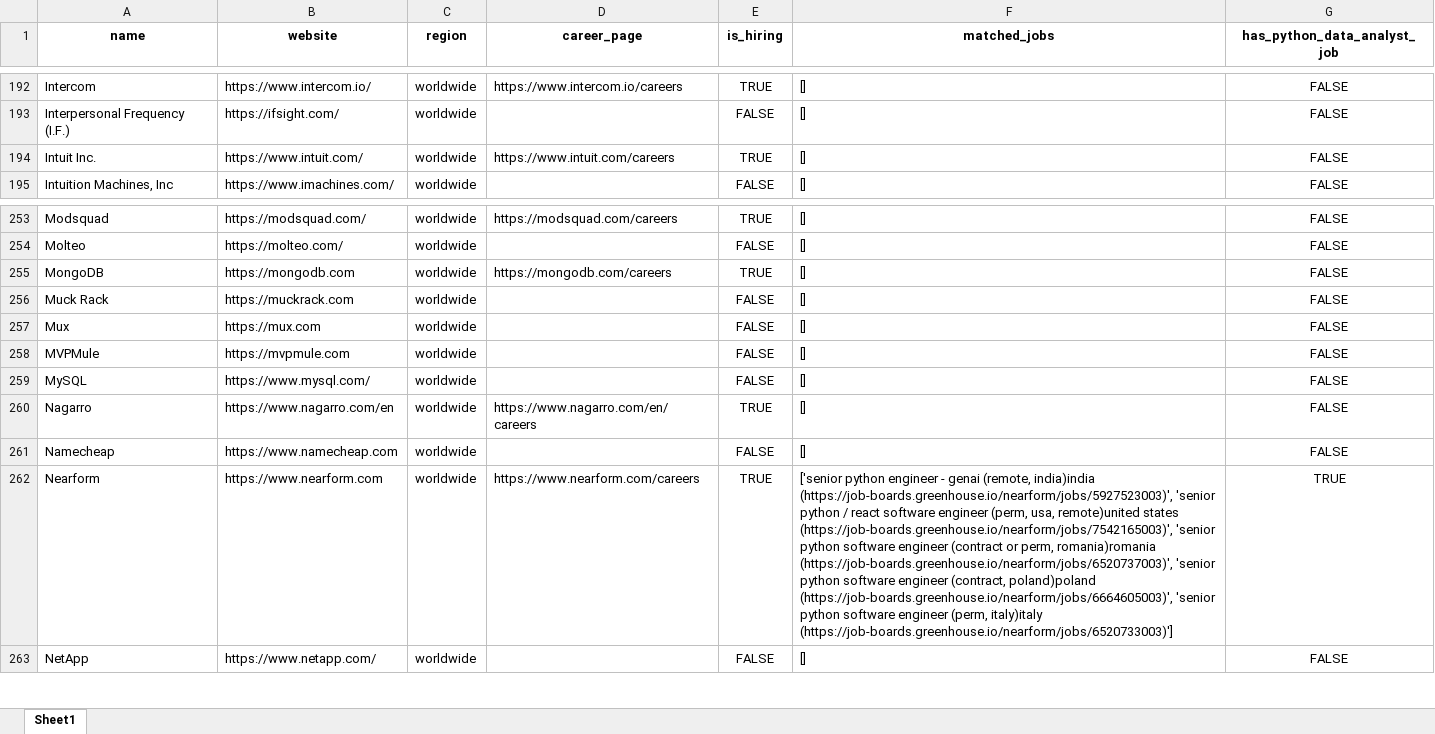
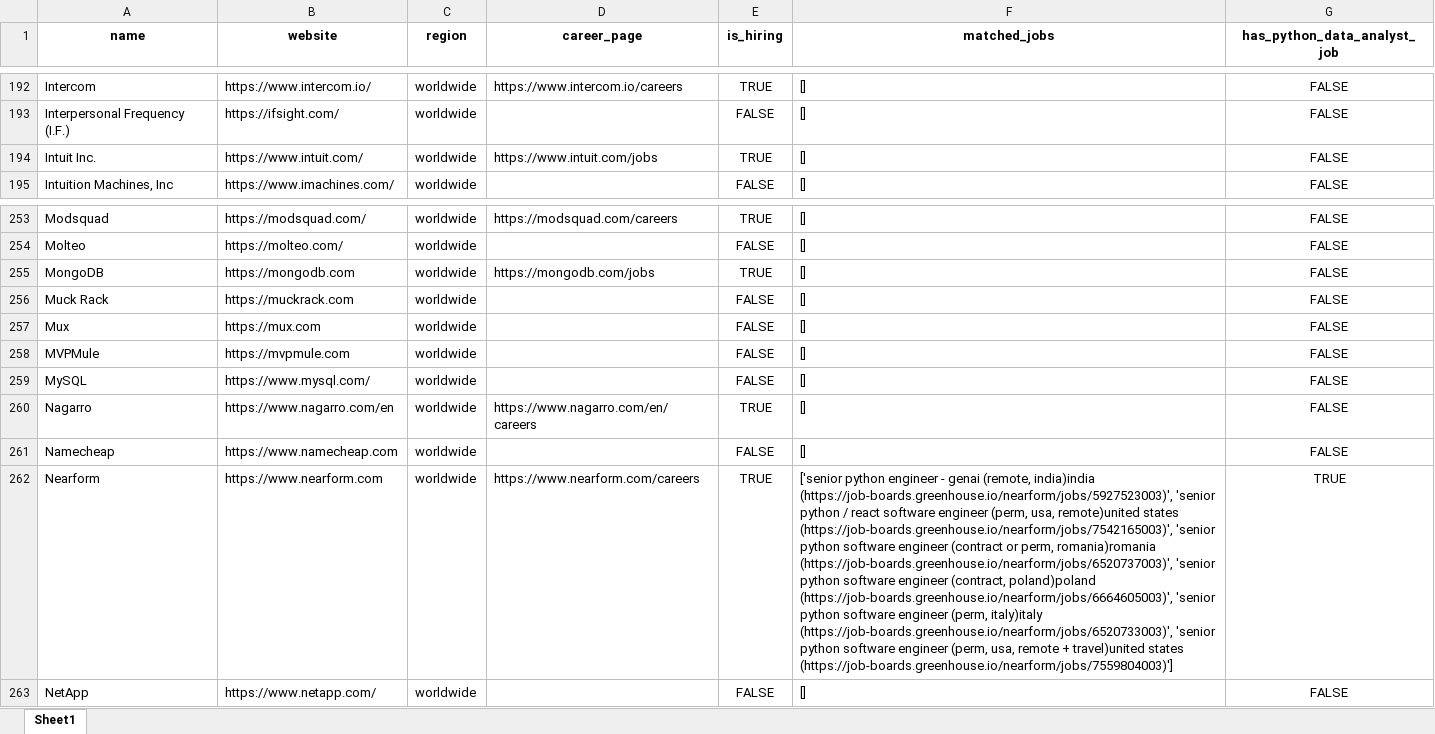
Before and after one commit to ChiaraVan1/remote-job-monitor, an Excel workbook: remote_companies_with_python_jobs_cached.xlsx, sheet Sheet1, drawn as a sheet; only a part is shown, gaps mark what is left out; values as stored, in another font and other column widths than the file's, no borders; the diff covers the shown part only; the diff names each change by its address in the sheet, - before the commit and + after, or states it on an @@ line.

```diff
--- a/remote_companies_with_python_jobs_cached.xlsx (sheet Sheet1)
+++ b/remote_companies_with_python_jobs_cached.xlsx (sheet Sheet1)
-D194 (career_page): https://www.intuit.com/careers
+D194 (career_page): https://www.intuit.com/jobs
-D255 (career_page): https://mongodb.com/careers
+D255 (career_page): https://mongodb.com/jobs
-F262 (matched_jobs): …(perm, italy)italy (https://job-boards.greenhouse.io/nearform/jobs/6520733003)']
+F262 (matched_jobs): …(perm, italy)italy (https://job-boards.greenhouse.io/nearform/jobs/6520733003)', 'senior python software engineer (perm, usa, remote + travel)united states (https://job-boards.greenhouse.io/nearform/jobs/7559804003)']
```
Also changed, not shown: 9 edited cells elsewhere in this sheet, 1 other file.
